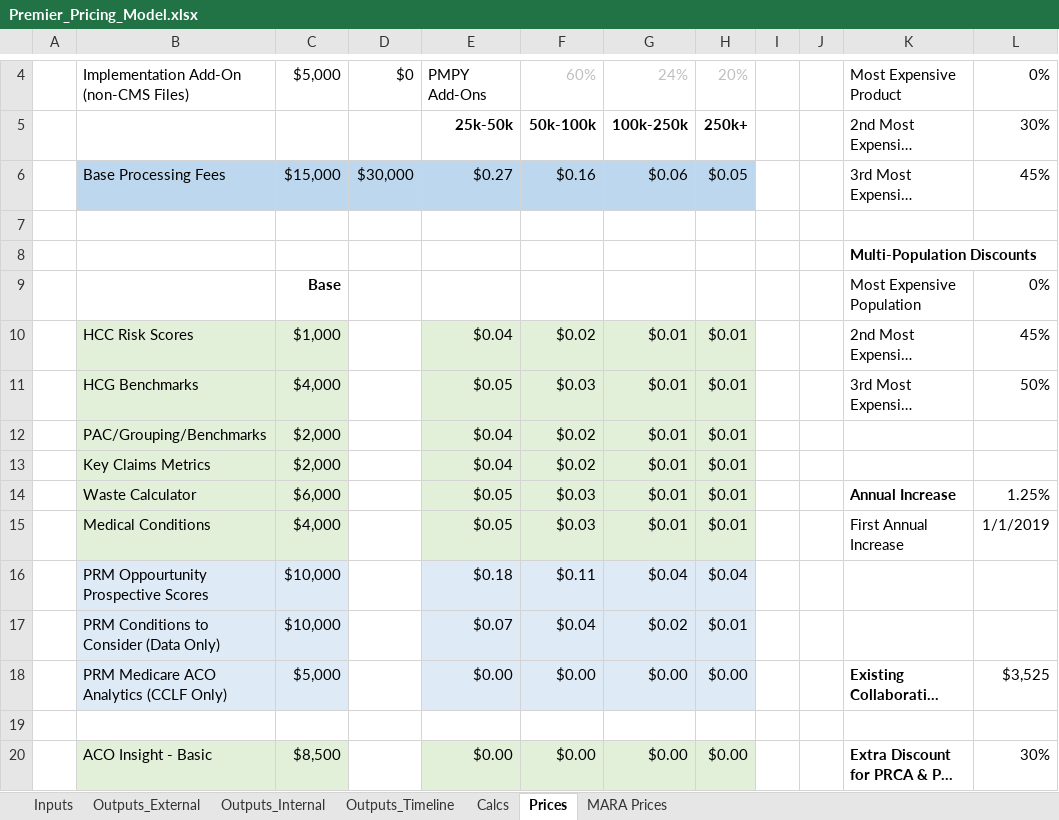
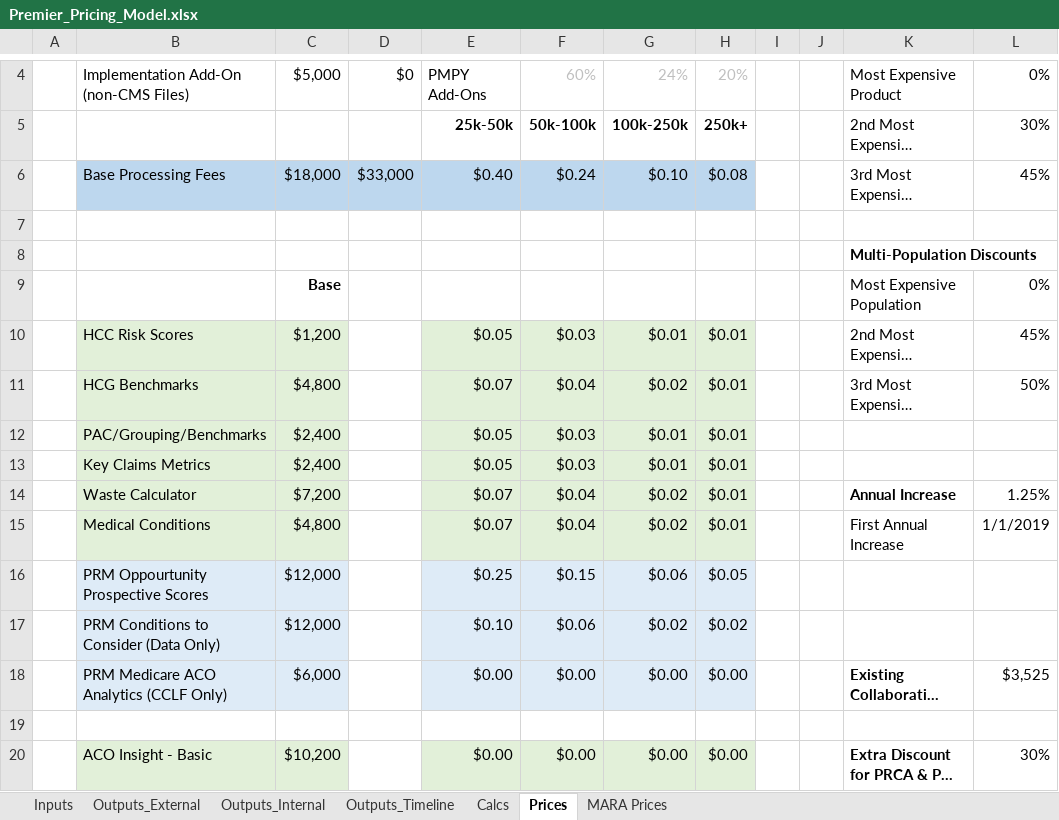
Before and after one commit to Milliman-PRM/client-and-project-documentation, an Excel workbook: 0273NYP - New York Premier/Premier_Pricing_Model.xlsx, sheet Prices, drawn as a sheet; only a part is shown, gaps mark what is left out; long unchanged cells end in …; values as stored, in another font and other column widths than the file's, no borders; the diff covers the shown part only; the diff names each change by its address in the sheet, - before the commit and + after, or states it on an @@ line.

```diff
--- a/0273NYP - New York Premier/Premier_Pricing_Model.xlsx (sheet Prices)
+++ b/0273NYP - New York Premier/Premier_Pricing_Model.xlsx (sheet Prices)
-C6: $15,000
+C6: $18,000
-D6: $30,000
+D6: $33,000
-E6: $0.27
+E6: $0.40
-F6: $0.16
+F6: $0.24
-G6: $0.06
+G6: $0.10
-H6: $0.05
+H6: $0.08
-C10: $1,000
+C10: $1,200
-E10: $0.04
+E10: $0.05
-F10: $0.02
+F10: $0.03
-C11: $4,000
+C11: $4,800
-E11: $0.05
+E11: $0.07
-F11: $0.03
+F11: $0.04
-G11: $0.01
+G11: $0.02
-C12:C13: $2,000
+C12:C13: $2,400
-E12:E13: $0.04
+E12:E13: $0.05
-F12:F13: $0.02
+F12:F13: $0.03
-C14: $6,000
+C14: $7,200
-E14:E15: $0.05
+E14:E15: $0.07
-F14:F15: $0.03
+F14:F15: $0.04
-G14:G15: $0.01
+G14:G15: $0.02
-C15: $4,000
+C15: $4,800
-C16:C17: $10,000
+C16:C17: $12,000
-E16: $0.18
+E16: $0.25
-F16: $0.11
+F16: $0.15
-G16: $0.04
+G16: $0.06
-H16: $0.04
+H16: $0.05
-E17: $0.07
+E17: $0.10
-F17: $0.04
+F17: $0.06
-H17: $0.01
+H17: $0.02
-C18: $5,000
+C18: $6,000
-C20: $8,500
+C20: $10,200
```
Also changed, not shown: 1 added row, 1 removed row and 32 edited cells elsewhere in this sheet, sheet Outputs_Timeline, sheet Outputs_Internal, sheet Calcs, sheet Outputs_External, sheet Inputs, formulas that keep their value.
